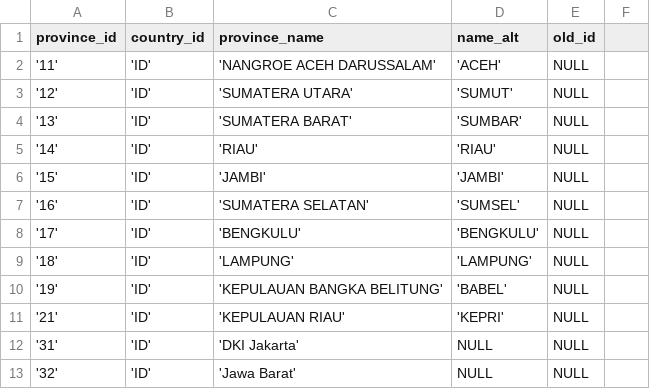
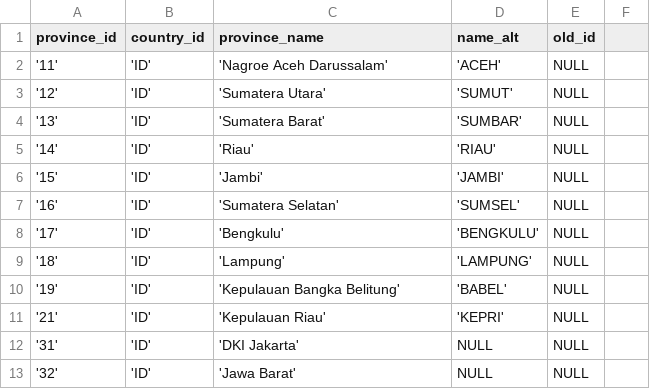
Before and after one commit to mahdanahmad/national-dashboard, a CSV file: public/initialdata/provinces.csv, drawn as a sheet; only a part is shown.

```diff
--- a/public/initialdata/provinces.csv
+++ b/public/initialdata/provinces.csv
@@ -1,12 +1,12 @@
 province_id, country_id, province_name, name_alt, old_id
-'11', 'ID', 'NANGROE ACEH DARUSSALAM', 'ACEH', NULL
-'12', 'ID', 'SUMATERA UTARA', 'SUMUT', NULL
-'13', 'ID', 'SUMATERA BARAT', 'SUMBAR', NULL
-'14', 'ID', 'RIAU', 'RIAU', NULL
-'15', 'ID', 'JAMBI', 'JAMBI', NULL
-'16', 'ID', 'SUMATERA SELATAN', 'SUMSEL', NULL
-'17', 'ID', 'BENGKULU', 'BENGKULU', NULL
-'18', 'ID', 'LAMPUNG', 'LAMPUNG', NULL
-'19', 'ID', 'KEPULAUAN BANGKA BELITUNG', 'BABEL', NULL
-'21', 'ID', 'KEPULAUAN RIAU', 'KEPRI', NULL
+'11', 'ID', 'Nagroe Aceh Darussalam', 'ACEH', NULL
+'12', 'ID', 'Sumatera Utara', 'SUMUT', NULL
+'13', 'ID', 'Sumatera Barat', 'SUMBAR', NULL
+'14', 'ID', 'Riau', 'RIAU', NULL
+'15', 'ID', 'Jambi', 'JAMBI', NULL
+'16', 'ID', 'Sumatera Selatan', 'SUMSEL', NULL
+'17', 'ID', 'Bengkulu', 'BENGKULU', NULL
+'18', 'ID', 'Lampung', 'LAMPUNG', NULL
+'19', 'ID', 'Kepulauan Bangka Belitung', 'BABEL', NULL
+'21', 'ID', 'Kepulauan Riau', 'KEPRI', NULL
 '31', 'ID', 'DKI Jakarta', NULL, NULL
```
Also changed, not shown: 7 other files.
